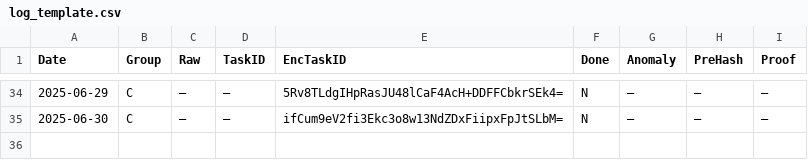
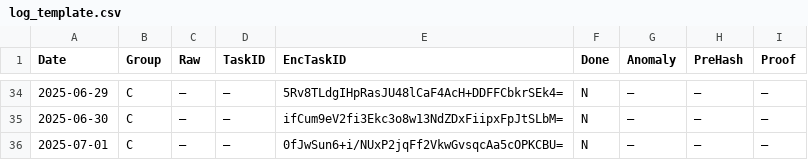
Before and after one commit to aleks3ewe/BlindEntropyFork, a CSV file: logs/log_template.csv, drawn as a sheet; only a part is shown, gaps mark what is left out.

```diff
--- a/logs/log_template.csv
+++ b/logs/log_template.csv
@@ -35 +35,2 @@ Date,Group,Raw,TaskID,EncTaskID,Done,Anomaly,PreHash,Proof
 2025-06-30,C,—,—,ifCum9eV2fi3Ekc3o8w13NdZDxFiipxFpJtSLbM=,N,—,—,—
+2025-07-01,C,—,—,0fJwSun6+i/NUxP2jqFf2VkwGvsqcAa5cOPKCBU=,N,—,—,—
```
Also changed, not shown: 1 other file.
